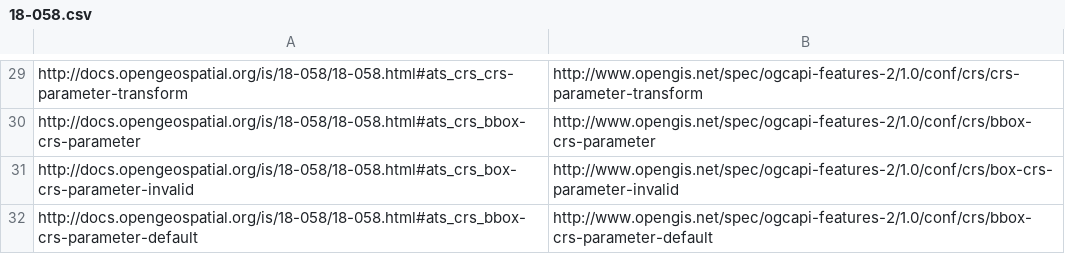
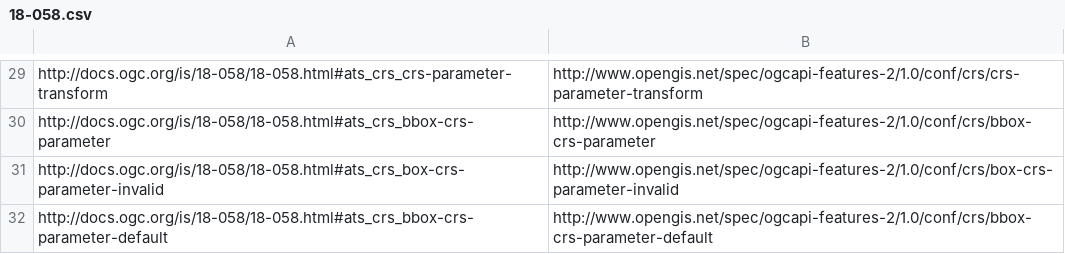
Before and after one commit to opengeospatial/ogcapi-features, a CSV file: specification-elements/18-058.csv, drawn as a sheet; only a part is shown, gaps mark what is left out; the diff covers the shown part only; the diff names each change by its address in the sheet, - before the commit and + after, or states it on an @@ line.

Commit message:
opengeospatial.org -> ogc.org

```diff
--- a/specification-elements/18-058.csv
+++ b/specification-elements/18-058.csv
-A29: http://docs.opengeospatial.org/is/18-058/18-058.html#ats_crs_crs-parameter-transform
+A29: http://docs.ogc.org/is/18-058/18-058.html#ats_crs_crs-parameter-transform
-A30: http://docs.opengeospatial.org/is/18-058/18-058.html#ats_crs_bbox-crs-parameter
+A30: http://docs.ogc.org/is/18-058/18-058.html#ats_crs_bbox-crs-parameter
-A31: http://docs.opengeospatial.org/is/18-058/18-058.html#ats_crs_box-crs-parameter-invalid
+A31: http://docs.ogc.org/is/18-058/18-058.html#ats_crs_box-crs-parameter-invalid
-A32: http://docs.opengeospatial.org/is/18-058/18-058.html#ats_crs_bbox-crs-parameter-default
+A32: http://docs.ogc.org/is/18-058/18-058.html#ats_crs_bbox-crs-parameter-default
```
Also changed, not shown: 28 edited cells elsewhere in this file.
